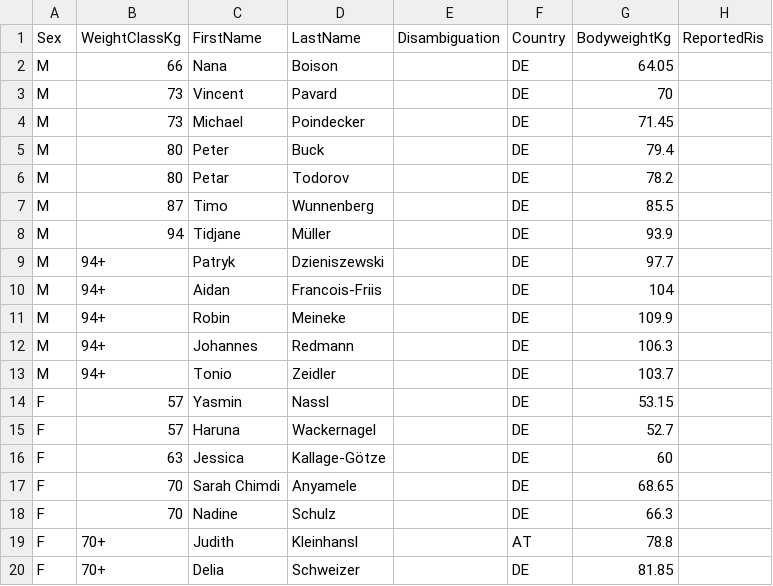
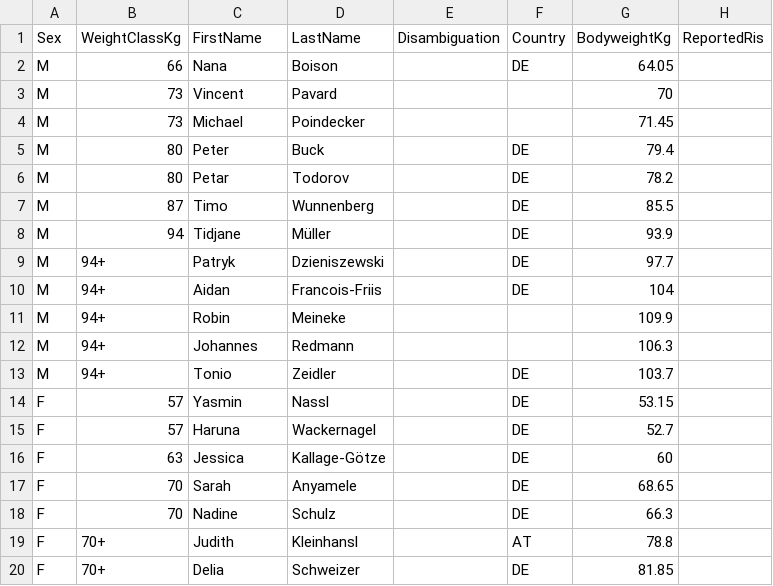
Before and after one commit to openstreetlifting/openstreetlifting, a CSV file: backend/data/competitions/finalrep/2022/worlds-2022/entries.csv, drawn as a sheet; only a part is shown; the diff names each change by its address in the sheet, - before the commit and + after, or states it on an @@ line.

Commit message:
fix(data): align Worlds 2022 identities and countries with evidence

```diff
--- a/backend/data/competitions/finalrep/2022/worlds-2022/entries.csv
+++ b/backend/data/competitions/finalrep/2022/worlds-2022/entries.csv
-F3:F4 (Country): DE
+F3:F4 (Country): (empty)
-F11:F12 (Country): DE
+F11:F12 (Country): (empty)
-C17 (FirstName): Sarah Chimdi
+C17 (FirstName): Sarah
```
